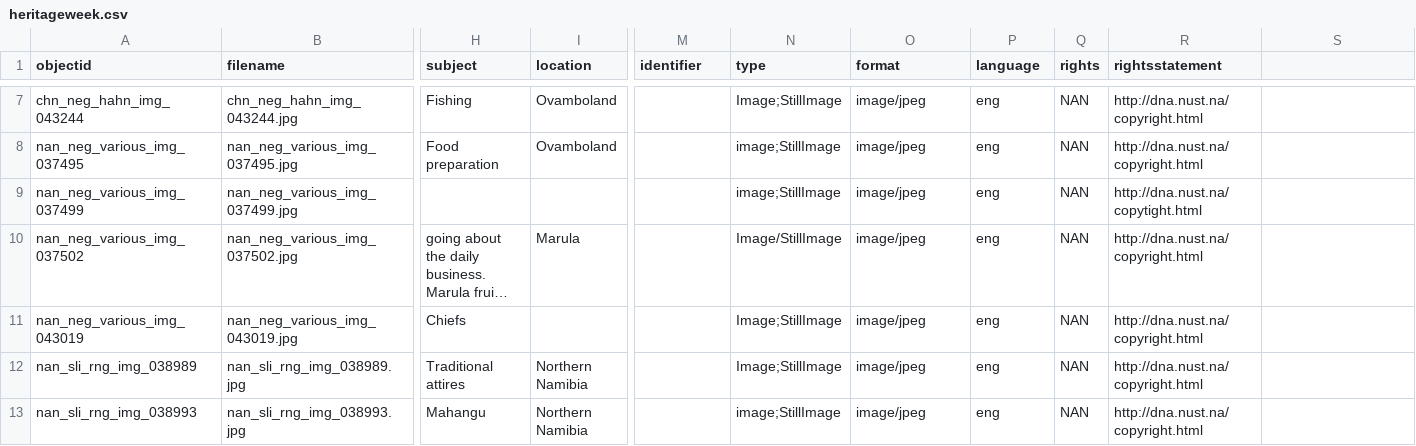
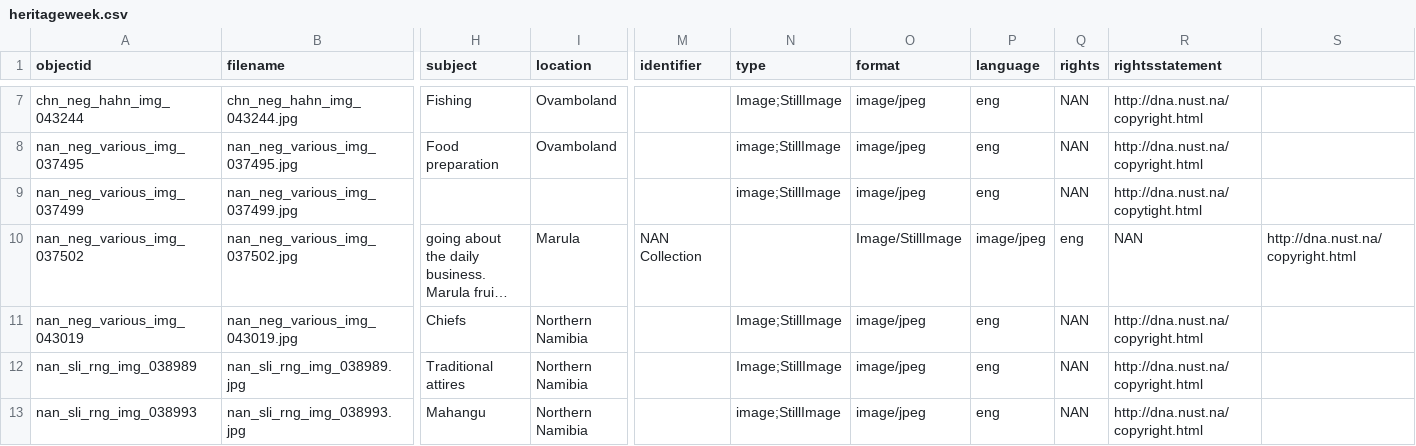
Before and after one commit to nustlib/heritage_week, a CSV file: _data/heritageweek.csv, drawn as a sheet; only a part is shown, gaps mark what is left out; long unchanged cells end in …; the diff names each change by its address in the sheet, - before the commit and + after, or states it on an @@ line.

Commit message:
Update heritageweek.csv

```diff
--- a/_data/heritageweek.csv
+++ b/_data/heritageweek.csv
-M10 (identifier): (empty)
+M10 (identifier): NAN Collection
-N10 (type): Image/StillImage
+N10 (type): (empty)
-O10 (format): image/jpeg
+O10 (format): Image/StillImage
-P10 (language): eng
+P10 (language): image/jpeg
-Q10 (rights): NAN
+Q10 (rights): eng
-R10 (rightsstatement): http://dna.nust.na/copyright.html
+R10 (rightsstatement): NAN
-S10: (empty)
+S10: http://dna.nust.na/copyright.html
-I11 (location): (empty)
+I11 (location): Northern Namibia
```
